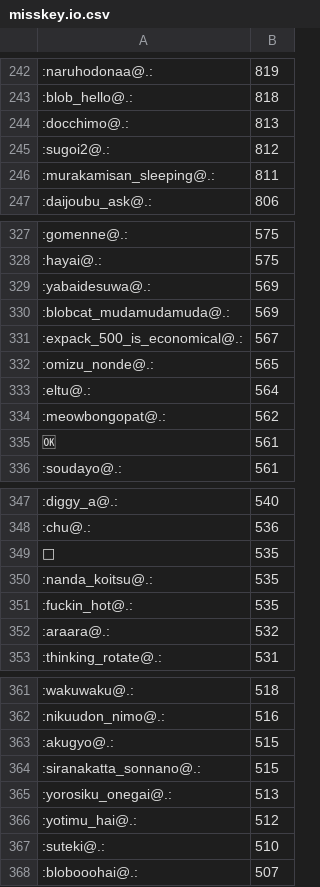
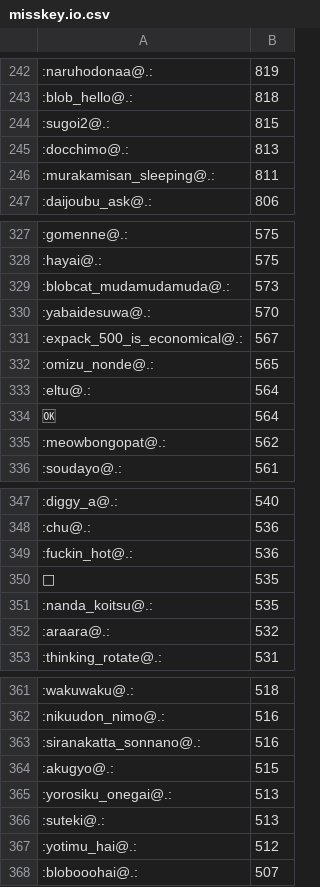
Before and after one commit to haborite/emoji_ski, a CSV file: misskey.io/misskey.io.csv, drawn as a sheet; only a part is shown, gaps mark what is left out; the diff covers the shown part only.

```diff
--- a/misskey.io/misskey.io.csv
+++ b/misskey.io/misskey.io.csv
@@ -243,4 +243,4 @@
 :blob_hello@.:,818
+:sugoi2@.:,815
 :docchimo@.:,813
-:sugoi2@.:,812
 :murakamisan_sleeping@.:,811
@@ -328,4 +328,4 @@
 :hayai@.:,575
-:yabaidesuwa@.:,569
-:blobcat_mudamudamuda@.:,569
+:blobcat_mudamudamuda@.:,573
+:yabaidesuwa@.:,570
 :expack_500_is_economical@.:,567
@@ -333,4 +333,4 @@
 :eltu@.:,564
+🆗,564
 :meowbongopat@.:,562
-🆗,561
 :soudayo@.:,561
@@ -348,5 +348,5 @@
 :chu@.:,536
+:fuckin_hot@.:,536
 👀,535
 :nanda_koitsu@.:,535
-:fuckin_hot@.:,535
 :araara@.:,532
@@ -362,7 +362,7 @@
 :nikuudon_nimo@.:,516
+:siranakatta_sonnano@.:,516
 :akugyo@.:,515
-:siranakatta_sonnano@.:,515
 :yorosiku_onegai@.:,513
+:suteki@.:,513
 :yotimu_hai@.:,512
-:suteki@.:,510
 :blobooohai@.:,507
```
Also changed, not shown: 19 added rows, 18 removed rows and 30 edited cells elsewhere in this file, 1 other file.
